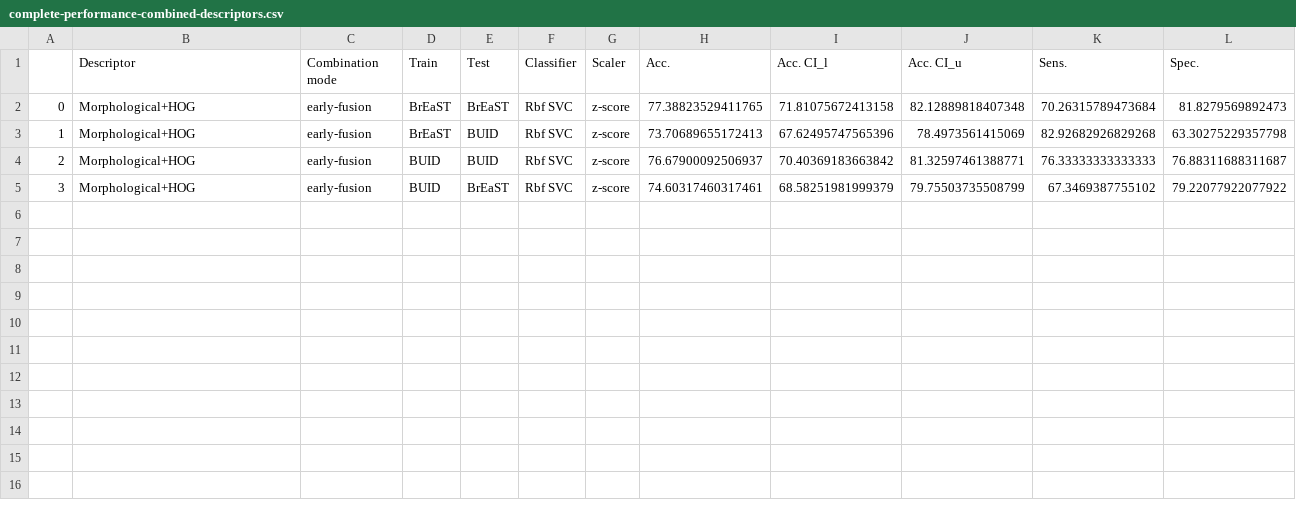
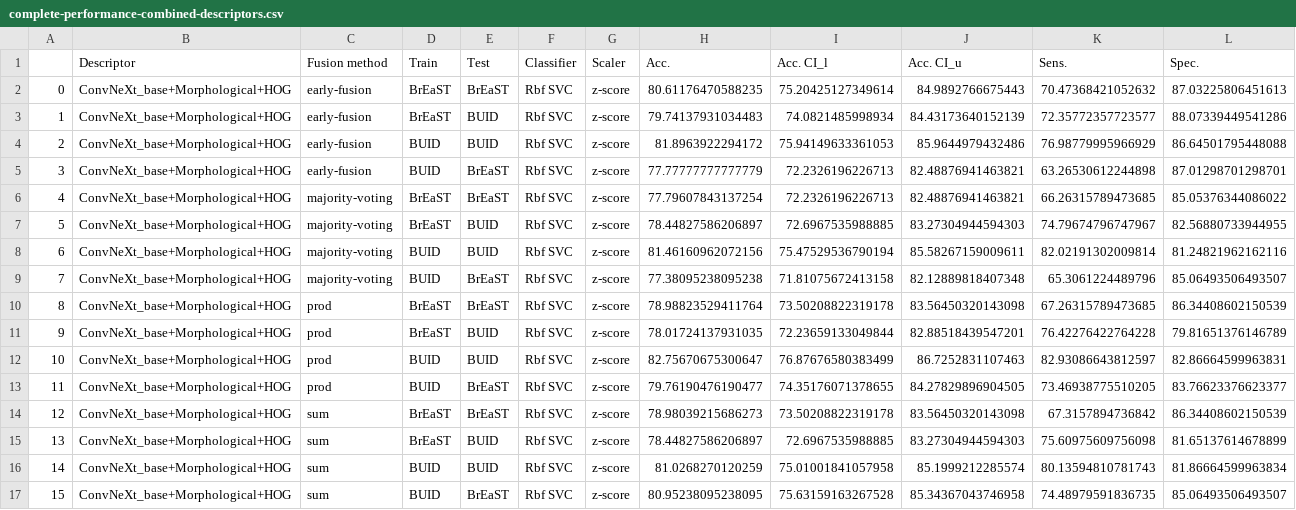
Before and after one commit to bianconif/bus_ensemble_classification, a CSV file: output/complete-performance-combined-descriptors.csv, drawn as a sheet.

Commit message:
Run complete test with early and late fusion schemes

```diff
--- a/output/complete-performance-combined-descriptors.csv
+++ b/output/complete-performance-combined-descriptors.csv
@@ -1,5 +1,17 @@
-,Descriptor,Combination mode,Train,Test,Classifier,Scaler,Acc.,Acc. CI_l,Acc. CI_u,Sens.,Spec.
-0,Morphological+HOG,early-fusion,BrEaST,BrEaST,Rbf SVC,z-score,77.38823529411765,71.81075672413158,82.12889818407348,70.26315789473684,81.8279569892473
-1,Morphological+HOG,early-fusion,BrEaST,BUID,Rbf SVC,z-score,73.70689655172413,67.62495747565396,78.4973561415069,82.92682926829268,63.30275229357798
-2,Morphological+HOG,early-fusion,BUID,BUID,Rbf SVC,z-score,76.67900092506937,70.40369183663842,81.32597461388771,76.33333333333333,76.88311688311687
-3,Morphological+HOG,early-fusion,BUID,BrEaST,Rbf SVC,z-score,74.60317460317461,68.58251981999379,79.75503735508799,67.3469387755102,79.22077922077922
+,Descriptor,Fusion method,Train,Test,Classifier,Scaler,Acc.,Acc. CI_l,Acc. CI_u,Sens.,Spec.
+0,ConvNeXt_base+Morphological+HOG,early-fusion,BrEaST,BrEaST,Rbf SVC,z-score,80.61176470588235,75.20425127349614,84.9892766675443,70.47368421052632,87.03225806451613
+1,ConvNeXt_base+Morphological+HOG,early-fusion,BrEaST,BUID,Rbf SVC,z-score,79.74137931034483,74.0821485998934,84.43173640152139,72.35772357723577,88.07339449541286
+2,ConvNeXt_base+Morphological+HOG,early-fusion,BUID,BUID,Rbf SVC,z-score,81.8963922294172,75.94149633361053,85.9644979432486,76.98779995966929,86.64501795448088
+3,ConvNeXt_base+Morphological+HOG,early-fusion,BUID,BrEaST,Rbf SVC,z-score,77.77777777777779,72.2326196226713,82.48876941463821,63.26530612244898,87.01298701298701
+4,ConvNeXt_base+Morphological+HOG,majority-voting,BrEaST,BrEaST,Rbf SVC,z-score,77.79607843137254,72.2326196226713,82.48876941463821,66.26315789473685,85.05376344086022
+5,ConvNeXt_base+Morphological+HOG,majority-voting,BrEaST,BUID,Rbf SVC,z-score,78.44827586206897,72.6967535988885,83.27304944594303,74.79674796747967,82.56880733944955
+6,ConvNeXt_base+Morphological+HOG,majority-voting,BUID,BUID,Rbf SVC,z-score,81.46160962072156,75.47529536790194,85.58267159009611,82.02191302009814,81.24821962162116
+7,ConvNeXt_base+Morphological+HOG,majority-voting,BUID,BrEaST,Rbf SVC,z-score,77.38095238095238,71.81075672413158,82.12889818407348,65.3061224489796,85.06493506493507
+8,ConvNeXt_base+Morphological+HOG,prod,BrEaST,BrEaST,Rbf SVC,z-score,78.98823529411764,73.50208822319178,83.56450320143098,67.26315789473685,86.34408602150539
+9,ConvNeXt_base+Morphological+HOG,prod,BrEaST,BUID,Rbf SVC,z-score,78.01724137931035,72.23659133049844,82.88518439547201,76.42276422764228,79.81651376146789
+10,ConvNeXt_base+Morphological+HOG,prod,BUID,BUID,Rbf SVC,z-score,82.75670675300647,76.87676580383499,86.7252831107463,82.93086643812597,82.86664599963831
+11,ConvNeXt_base+Morphological+HOG,prod,BUID,BrEaST,Rbf SVC,z-score,79.76190476190477,74.35176071378655,84.27829896904505,73.46938775510205,83.76623376623377
+12,ConvNeXt_base+Morphological+HOG,sum,BrEaST,BrEaST,Rbf SVC,z-score,78.98039215686273,73.50208822319178,83.56450320143098,67.3157894736842,86.34408602150539
+13,ConvNeXt_base+Morphological+HOG,sum,BrEaST,BUID,Rbf SVC,z-score,78.44827586206897,72.6967535988885,83.27304944594303,75.60975609756098,81.65137614678899
+14,ConvNeXt_base+Morphological+HOG,sum,BUID,BUID,Rbf SVC,z-score,81.0268270120259,75.01001841057958,85.1999212285574,80.13594810781743,81.86664599963834
+15,ConvNeXt_base+Morphological+HOG,sum,BUID,BrEaST,Rbf SVC,z-score,80.95238095238095,75.63159163267528,85.34367043746958,74.48979591836735,85.06493506493507
```
Also changed, not shown: output/best-performance-combined-descriptors.csv, output/best-performance-single-descriptors.csv, 8 other files.
